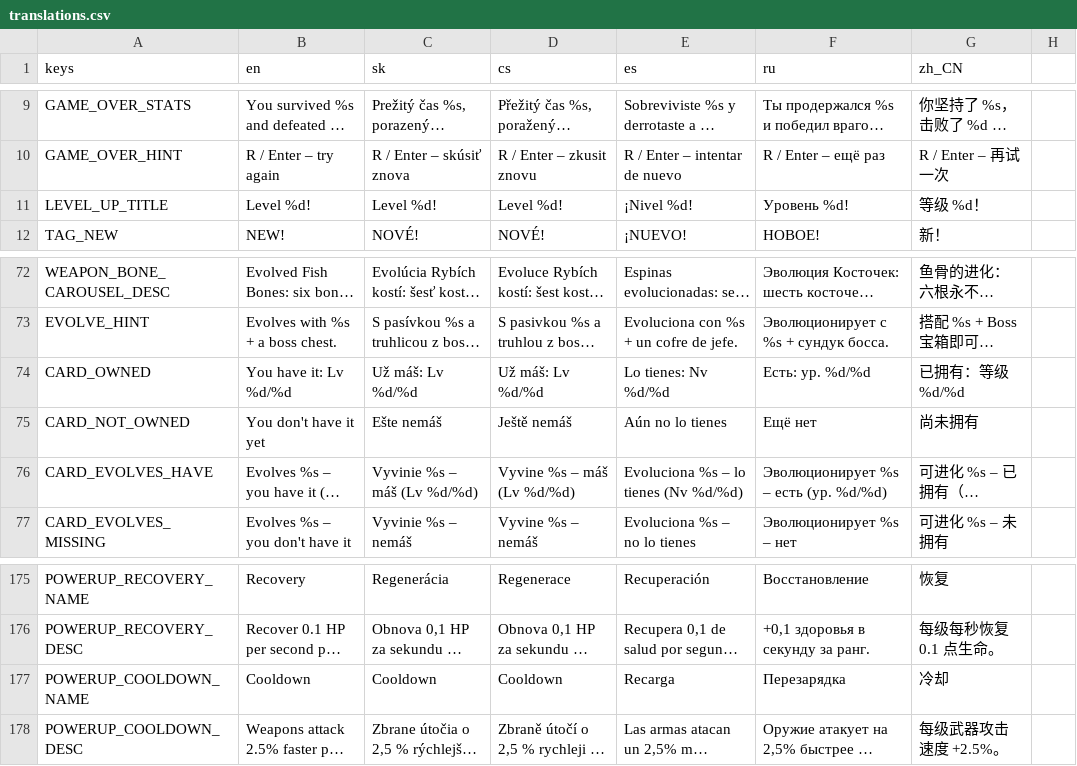
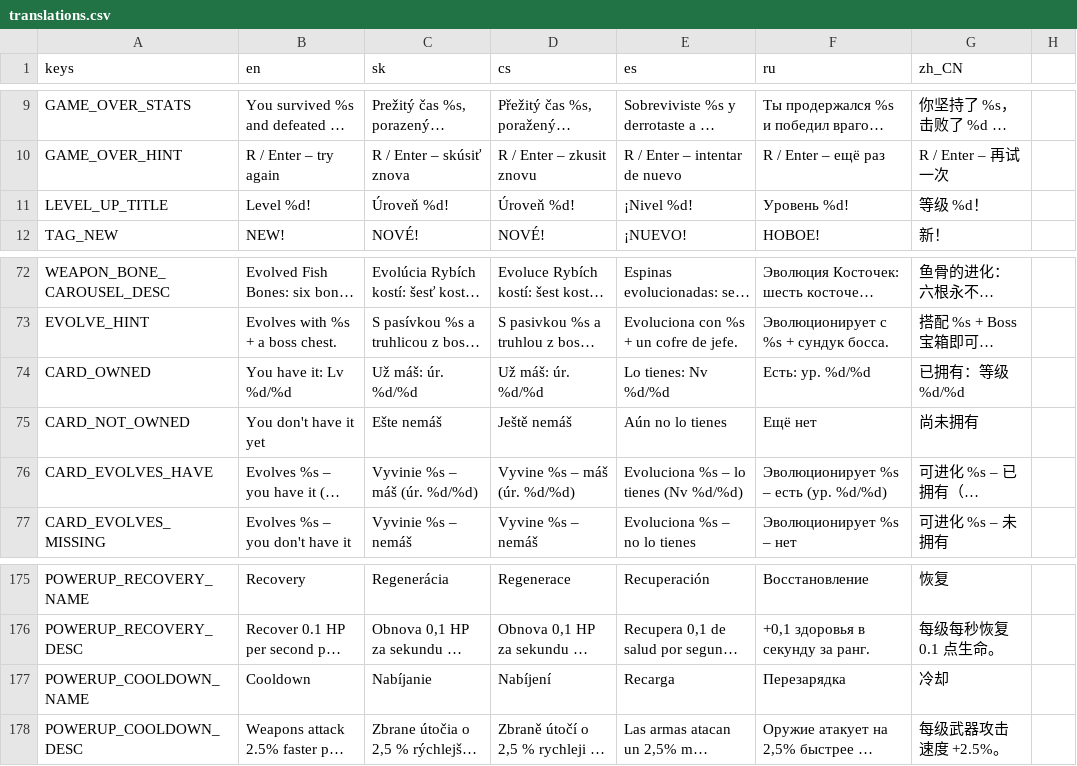
Before and after one commit to johnniccon01/cat-survivors, a CSV file: locale/translations.csv, drawn as a sheet; only a part is shown, gaps mark what is left out; long unchanged cells end in …; the diff names each change by its address in the sheet, - before the commit and + after, or states it on an @@ line.

```diff
--- a/locale/translations.csv
+++ b/locale/translations.csv
-C11 (sk): Level %d!
+C11 (sk): Úroveň %d!
-D11 (cs): Level %d!
+D11 (cs): Úroveň %d!
-C74 (sk): Už máš: Lv %d/%d
+C74 (sk): Už máš: úr. %d/%d
-D74 (cs): Už máš: Lv %d/%d
+D74 (cs): Už máš: úr. %d/%d
-C76 (sk): Vyvinie %s – máš (Lv %d/%d)
+C76 (sk): Vyvinie %s – máš (úr. %d/%d)
-D76 (cs): Vyvine %s – máš (Lv %d/%d)
+D76 (cs): Vyvine %s – máš (úr. %d/%d)
-C177 (sk): Cooldown
+C177 (sk): Nabíjanie
-D177 (cs): Cooldown
+D177 (cs): Nabíjení
```
Also changed, not shown: 5 other files.
